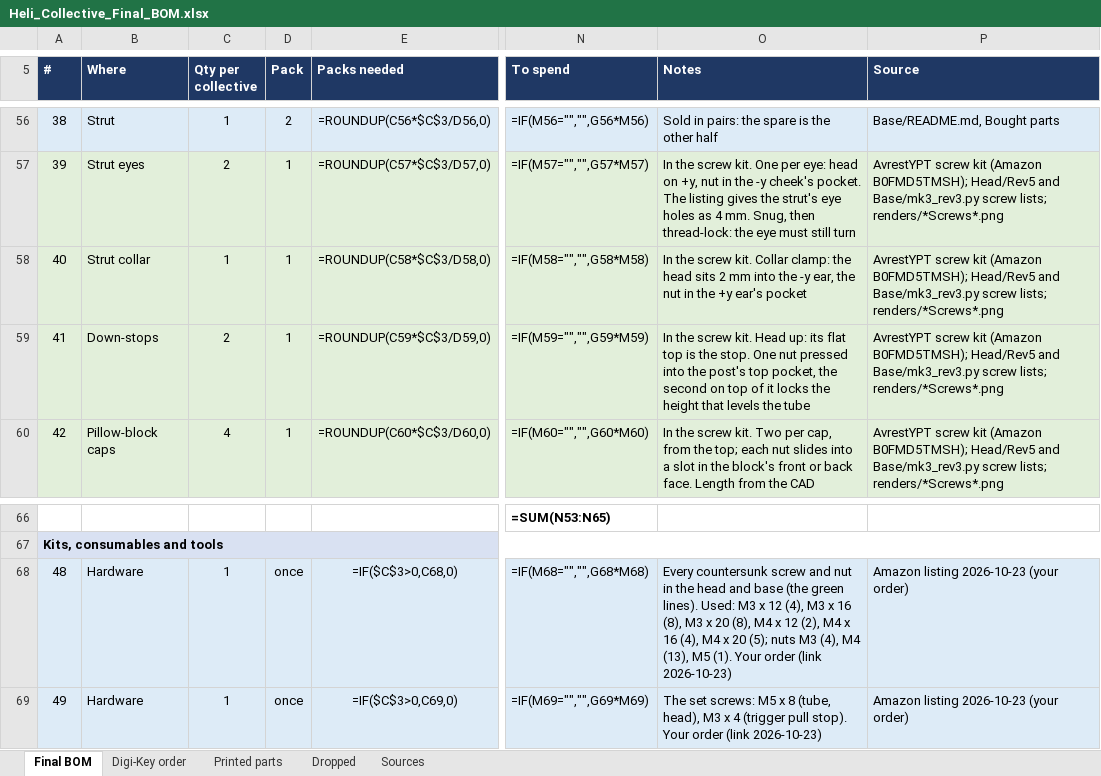
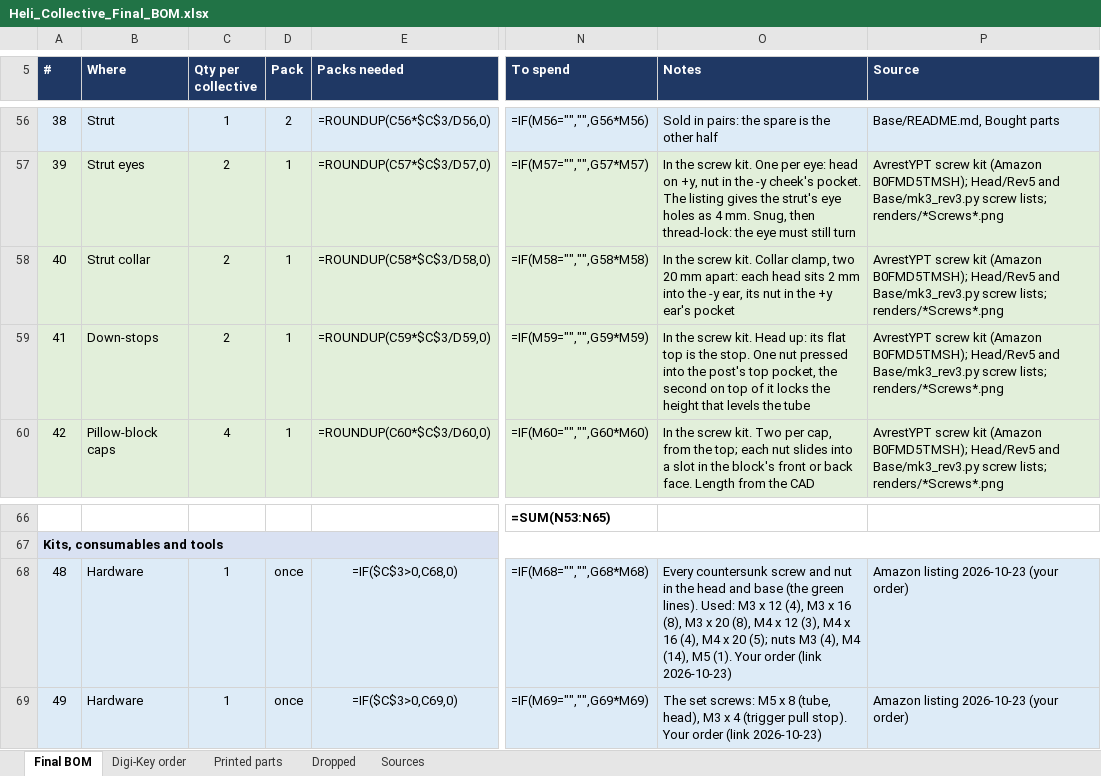
Before and after one commit to genbean/UH1-Collective, an Excel workbook: BOM/Heli_Collective_Final_BOM.xlsx, sheet Final BOM, drawn as a sheet; only a part is shown, gaps mark what is left out; values as stored, in another font and other column widths than the file's, no borders; formulas without a stored value are shown as written; the diff names each change by its address in the sheet, - before the commit and + after, or states it on an @@ line.

```diff
--- a/BOM/Heli_Collective_Final_BOM.xlsx (sheet Final BOM)
+++ b/BOM/Heli_Collective_Final_BOM.xlsx (sheet Final BOM)
-C58 (Qty per collective): 1
+C58 (Qty per collective): 2
-O58 (Notes): …kit. Collar clamp: the head sits 2 mm into the -y ear, the nut in…
+O58 (Notes): …kit. Collar clamp, two 20 mm apart: each head sits 2 mm into the -y ear, its nut in…
-O68 (Notes): …x 12 (2), M4 x 16 (4), M4 x 20 (5); nuts M3 (4), M4 (13), M5 (1).…
+O68 (Notes): …x 12 (3), M4 x 16 (4), M4 x 20 (5); nuts M3 (4), M4 (14), M5 (1).…
```
Also changed, not shown: 21 other files.
